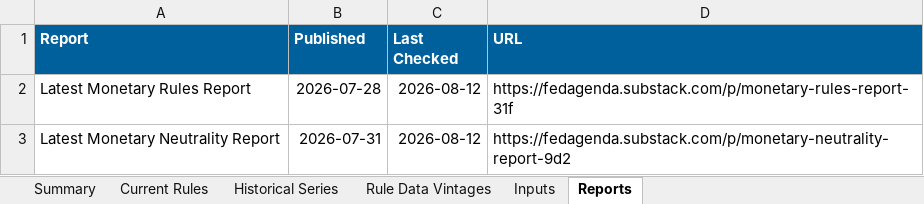
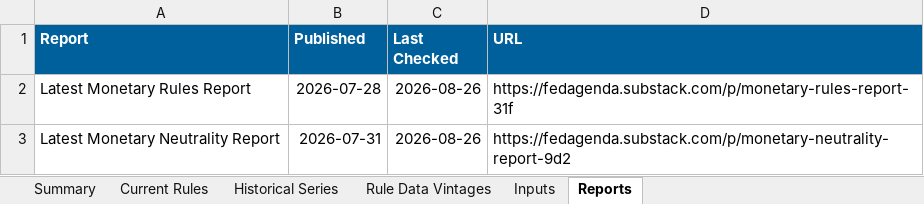
Before and after one commit to matthewschafferecon/monetary-rules-dashboard-preview-site, an Excel workbook: data/monetary-rules-dashboard-data.xlsx, sheet Reports, drawn as a sheet; values as stored, in another font and other column widths than the file's, no borders; the diff names each change by its address in the sheet, - before the commit and + after, or states it on an @@ line.

```diff
--- a/data/monetary-rules-dashboard-data.xlsx (sheet Reports)
+++ b/data/monetary-rules-dashboard-data.xlsx (sheet Reports)
-C2:C3 (Last Checked): 2026-08-12
+C2:C3 (Last Checked): 2026-08-26
```
Also changed, not shown: sheet Current Rules, sheet Rule Data Vintages, sheet Summary, sheet Inputs, sheet Historical Series, 3 other files.
